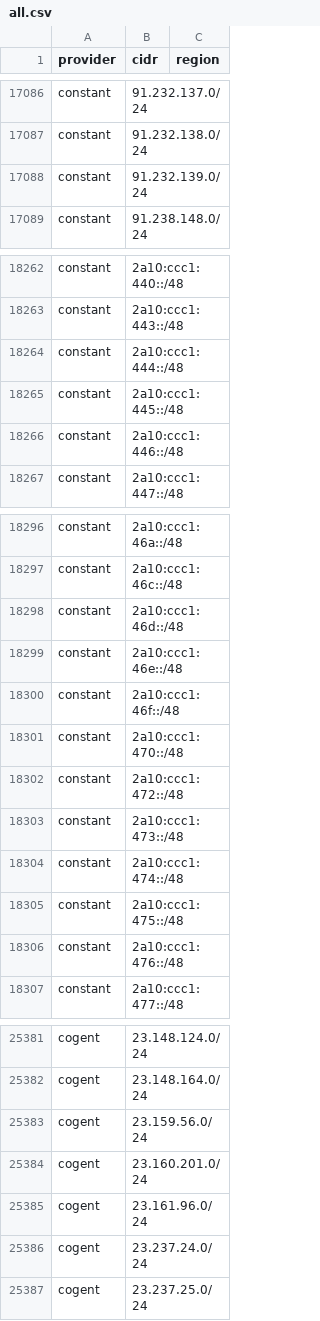
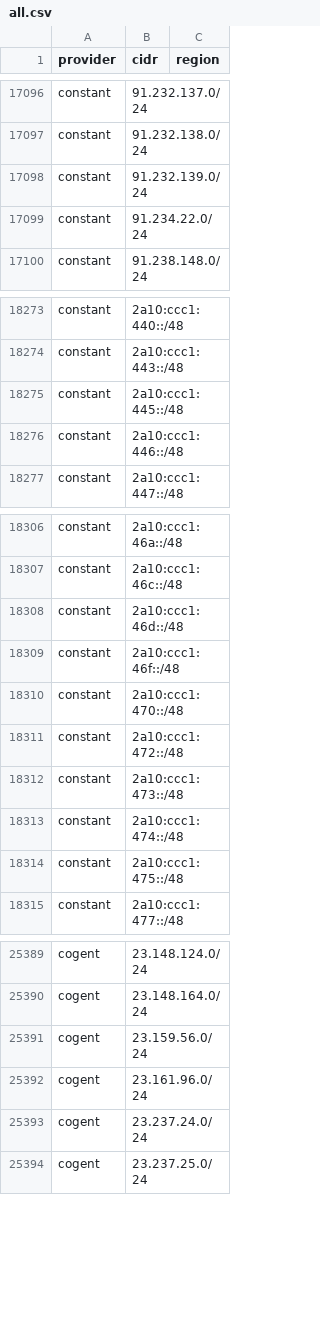
Before and after one commit to prettyleaf/cdn-ip-ranges, a CSV file: all/all.csv, drawn as a sheet; only a part is shown, gaps mark what is left out; the diff covers the shown part only.

```diff
--- a/all/all.csv
+++ b/all/all.csv
@@ -17088,2 +17098,3 @@ constant,91.232.138.0/24,
 constant,91.232.139.0/24,
+constant,91.234.22.0/24,
 constant,91.238.148.0/24,
@@ -18263,3 +18274,2 @@ constant,2a10:ccc1:440::/48,
 constant,2a10:ccc1:443::/48,
-constant,2a10:ccc1:444::/48,
 constant,2a10:ccc1:445::/48,
@@ -18298,3 +18308,2 @@ constant,2a10:ccc1:46c::/48,
 constant,2a10:ccc1:46d::/48,
-constant,2a10:ccc1:46e::/48,
 constant,2a10:ccc1:46f::/48,
@@ -18305,3 +18314,2 @@ constant,2a10:ccc1:474::/48,
 constant,2a10:ccc1:475::/48,
-constant,2a10:ccc1:476::/48,
 constant,2a10:ccc1:477::/48,
@@ -25383,3 +25391,2 @@ cogent,23.148.164.0/24,
 cogent,23.159.56.0/24,
-cogent,23.160.201.0/24,
 cogent,23.161.96.0/24,
```
Also changed, not shown: 11 added rows and 4 removed rows elsewhere in this file, 11 other files.
